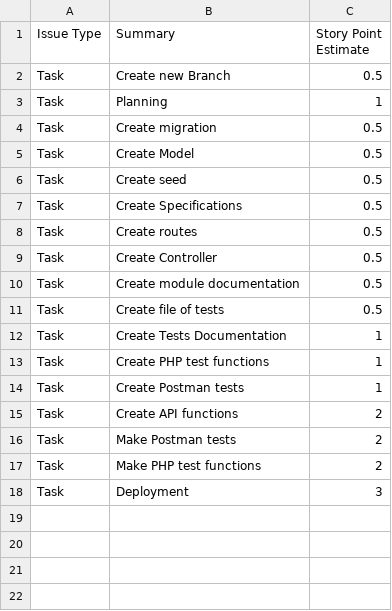
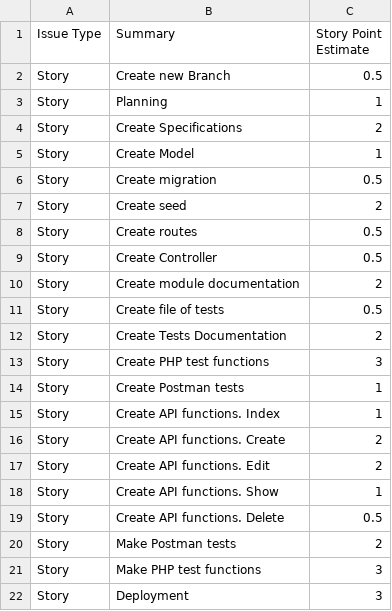
Before and after one commit to webup-dev/crm-build-constr-back-end, a CSV file: docs/bulk-of-tasks--back-end-temp.csv, drawn as a sheet.

```diff
--- a/docs/bulk-of-tasks--back-end-temp.csv
+++ b/docs/bulk-of-tasks--back-end-temp.csv
@@ -1,18 +1,22 @@
 Issue Type,Summary,Story Point Estimate
-Task,Create new Branch,0.5
-Task,Planning,1
-Task,Create migration,0.5
-Task,Create Model,0.5
-Task,Create seed,0.5
-Task,Create Specifications,0.5
-Task,Create routes,0.5
-Task,Create Controller,0.5
-Task,Create module documentation,0.5
-Task,Create file of tests,0.5
-Task,Create Tests Documentation,1
-Task,Create PHP test functions,1
-Task,Create Postman tests,1
-Task,Create API functions,2
-Task,Make Postman tests,2
-Task,Make PHP test functions,2
-Task,Deployment,3
+Story,Create new Branch,0.5
+Story,Planning,1
+Story,Create Specifications,2
+Story,Create Model,1
+Story,Create migration,0.5
+Story,Create seed,2
+Story,Create routes,0.5
+Story,Create Controller,0.5
+Story,Create module documentation,2
+Story,Create file of tests,0.5
+Story,Create Tests Documentation,2
+Story,Create PHP test functions,3
+Story,Create Postman tests,1
+Story,Create API functions. Index,1
+Story,Create API functions. Create,2
+Story,Create API functions. Edit,2
+Story,Create API functions. Show,1
+Story,Create API functions. Delete,0.5
+Story,Make Postman tests,2
+Story,Make PHP test functions,3
+Story,Deployment,3
```
Also changed, not shown: 14 other files.
